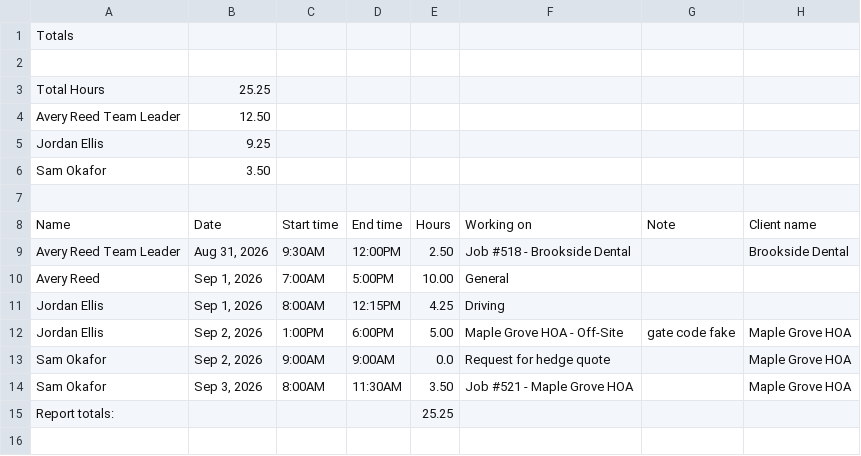
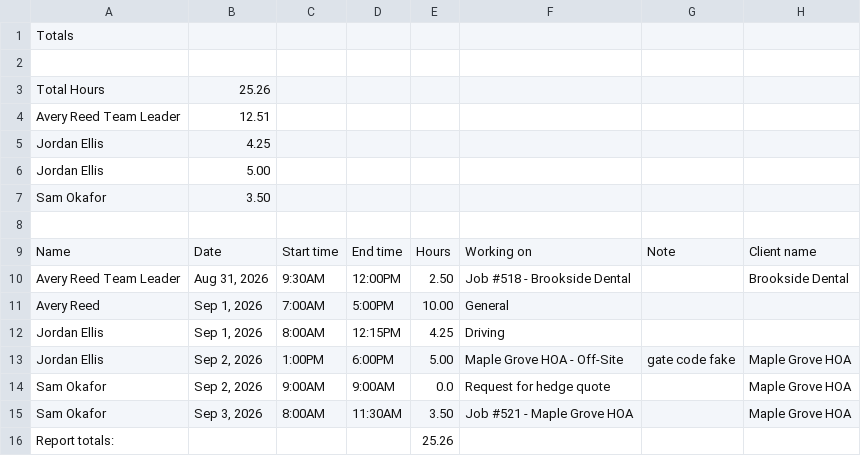
Before and after one commit to Devaj6190/hyphenatable, a CSV file: packages/connectors/src/exports/__fixtures__/r-jobber-timesheets.replica.csv, drawn as a sheet.

```diff
--- a/packages/connectors/src/exports/__fixtures__/r-jobber-timesheets.replica.csv
+++ b/packages/connectors/src/exports/__fixtures__/r-jobber-timesheets.replica.csv
@@ -2,5 +2,6 @@ Totals
 
-Total Hours,25.25
-Avery Reed Team Leader,12.50
-Jordan Ellis ,9.25
+Total Hours,25.26
+Avery Reed Team Leader,12.51
+Jordan Ellis,4.25
+Jordan Ellis ,5.00
 Sam Okafor,3.50
@@ -14,2 +15,2 @@ Sam Okafor,"Sep 2, 2026", 9:00AM, 9:00AM,0.0,Request for hedge quote,"",Maple Gr
 Sam Okafor,"Sep 3, 2026", 8:00AM,11:30AM,3.50,Job #521 - Maple Grove HOA,"",Maple Grove HOA
-Report totals:,,,,25.25,,,
+Report totals:,,,,25.26,,,
```
Also changed, not shown: packages/connectors/src/exports/__fixtures__/r-gusto-payroll-journal.replica.csv, 9 other files.
